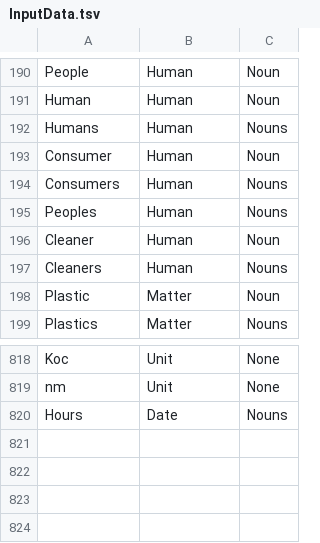
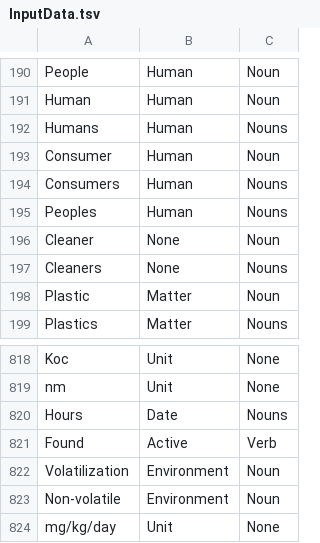
Before and after one commit to using1047/ML.NET_NER_TEST, a TSV file: Name Entity Recognition Test Program/Name Entity Recognition Test Program/bin/Debug/netcoreapp3.1/Data/InputData.tsv, drawn as a sheet; only a part is shown, gaps mark what is left out.

```diff
--- a/Name Entity Recognition Test Program/Name Entity Recognition Test Program/bin/Debug/netcoreapp3.1/Data/InputData.tsv
+++ b/Name Entity Recognition Test Program/Name Entity Recognition Test Program/bin/Debug/netcoreapp3.1/Data/InputData.tsv
@@ -195,4 +195,4 @@ Consumers	Human	Nouns
 Peoples	Human	Nouns
-Cleaner	Human	Noun
-Cleaners	Human	Nouns
+Cleaner	None	Noun
+Cleaners	None	Nouns
 Plastic	Matter	Noun
@@ -820 +820,5 @@ nm	Unit	None
 Hours	Date	Nouns
+Found	Active	Verb
+Volatilization	Environment	Noun
+Non-volatile	Environment	Noun
+mg/kg/day	Unit	None
```
Also changed, not shown: Name Entity Recognition Test Program/Name Entity Recognition Test Program/Data/InputData.tsv, 11 other files.
